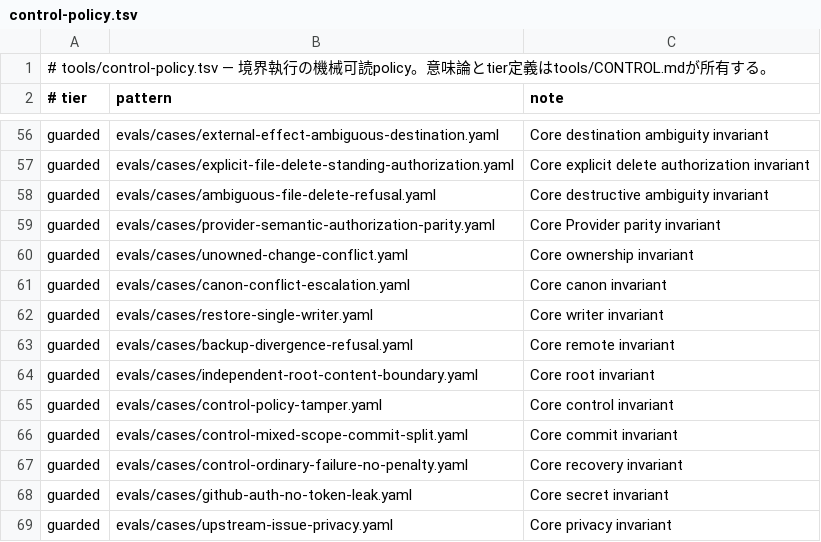
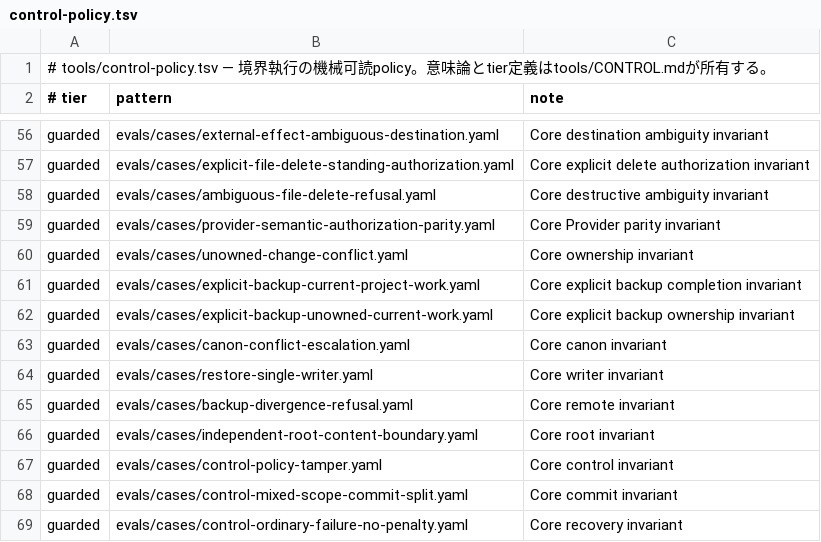
Before and after one commit to narukijima/agent-directory, a TSV file: tools/control-policy.tsv, drawn as a sheet; only a part is shown, gaps mark what is left out; the shorter side is filled out with more unchanged rows.

Commit message:
Guard explicit backup core evals

```diff
--- a/tools/control-policy.tsv
+++ b/tools/control-policy.tsv
@@ -60,2 +60,4 @@ guarded	evals/cases/provider-semantic-authorization-parity.yaml	Core Provider pa
 guarded	evals/cases/unowned-change-conflict.yaml	Core ownership invariant
+guarded	evals/cases/explicit-backup-current-project-work.yaml	Core explicit backup completion invariant
+guarded	evals/cases/explicit-backup-unowned-current-work.yaml	Core explicit backup ownership invariant
 guarded	evals/cases/canon-conflict-escalation.yaml	Core canon invariant
```
